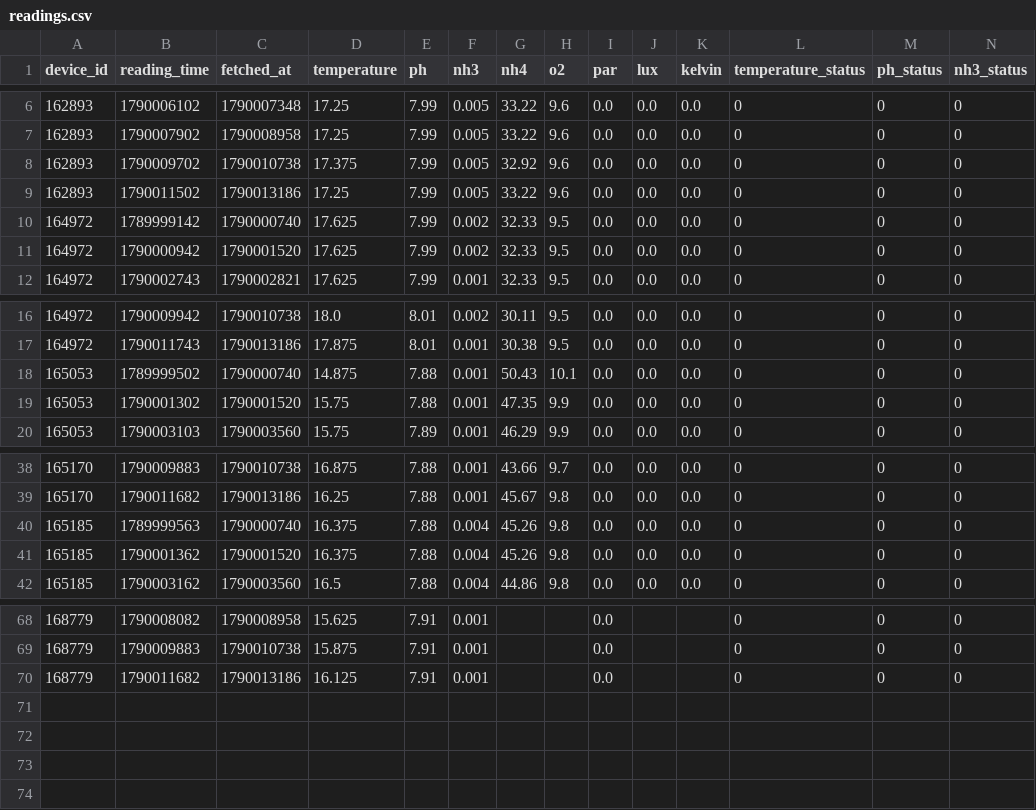
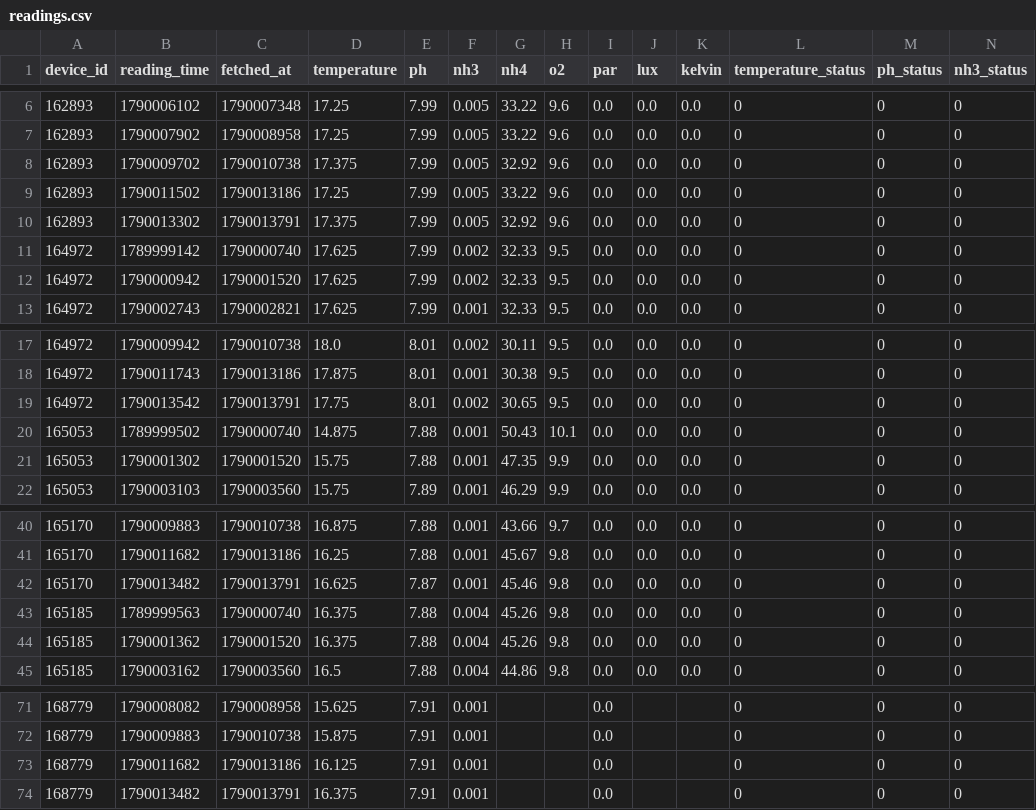
Before and after one commit to Nautilusproject-Gib/tnp-seneye-harvester, a CSV file: dashboard/data/readings.csv, drawn as a sheet; only a part is shown, gaps mark what is left out; rows hold the shown columns only; the diff names each change by its address in the sheet, - before the commit and + after, or states it on an @@ line.

```diff
--- a/dashboard/data/readings.csv
+++ b/dashboard/data/readings.csv
+row 10: 162893 | 1790013302 | 1790013791 | 17.375 | 7.99 | 0.005 | 32.92 | 9.6 | 0.0 | 0.0 | 0.0 | 0 | 0 | 0
+row 19: 164972 | 1790013542 | 1790013791 | 17.75 | 8.01 | 0.002 | 30.65 | 9.5 | 0.0 | 0.0 | 0.0 | 0 | 0 | 0
+row 42: 165170 | 1790013482 | 1790013791 | 16.625 | 7.87 | 0.001 | 45.46 | 9.8 | 0.0 | 0.0 | 0.0 | 0 | 0 | 0
+row 74: 168779 | 1790013482 | 1790013791 | 16.375 | 7.91 | 0.001 |  |  | 0.0 |  |  | 0 | 0 | 0
```
Also changed, not shown: 3 other files.
